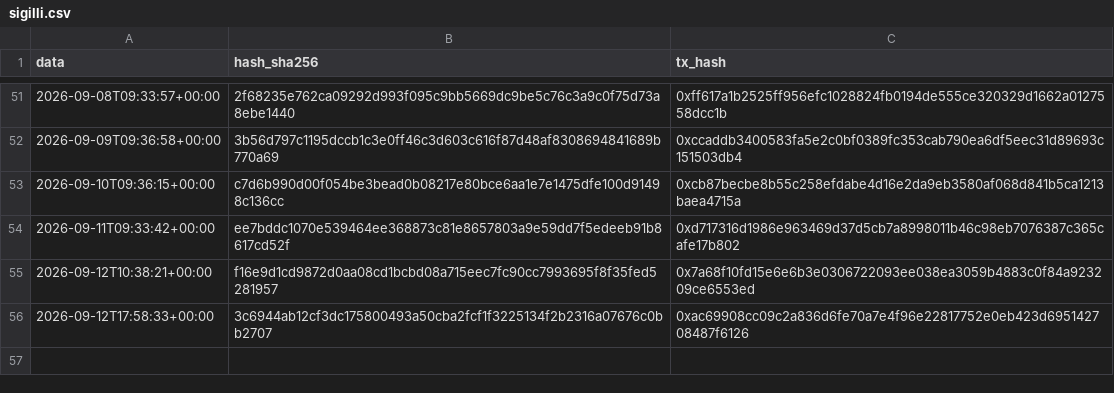
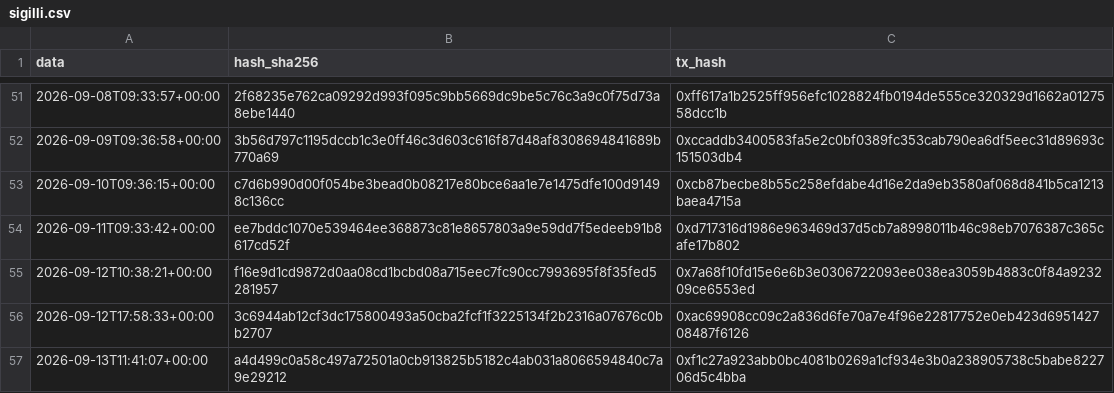
Before and after one commit to Alex00975/btc-accumulator-data, a CSV file: pubblico/sigilli.csv, drawn as a sheet; only a part is shown, gaps mark what is left out.

```diff
--- a/pubblico/sigilli.csv
+++ b/pubblico/sigilli.csv
@@ -56 +56,2 @@ data,hash_sha256,tx_hash
 2026-09-12T17:58:33+00:00,3c6944ab12cf3dc175800493a50cba2fcf1f3225134f2b2316a07676c0bb2707,0xac69908cc09c2a836d6fe70a7e4f96e22817752e0eb423d695142708487f6126
+2026-09-13T11:41:07+00:00,a4d499c0a58c497a72501a0cb913825b5182c4ab031a8066594840c7a9e29212,0xf1c27a923abb0bc4081b0269a1cf934e3b0a238905738c5babe822706d5c4bba
```
Also changed, not shown: pubblico/operazioni.csv, serie.csv, 5 other files.
